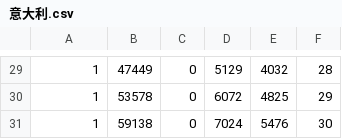
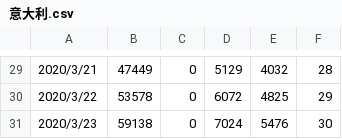
Before and after one commit to endereyewxy/nCorV-Analysis, a CSV file: report/意大利.csv, drawn as a sheet; only a part is shown, gaps mark what is left out; the diff covers the shown part only.

```diff
--- a/report/意大利.csv
+++ b/report/意大利.csv
@@ -29,3 +29,3 @@
-1,47449,0,5129,4032,28
-1,53578,0,6072,4825,29
-1,59138,0,7024,5476,30
+2020/3/21,47449,0,5129,4032,28
+2020/3/22,53578,0,6072,4825,29
+2020/3/23,59138,0,7024,5476,30
```
Also changed, not shown: 28 edited cells elsewhere in this file, 1 other file.
